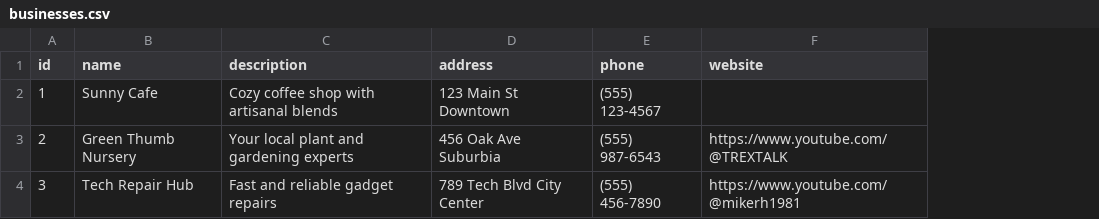
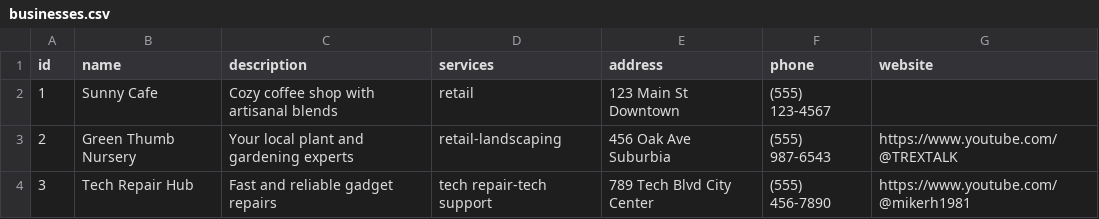
Before and after one commit to BlackPrinceJoker/CovenantBiz, a CSV file: businesses.csv, drawn as a sheet; the diff names each change by its address in the sheet, - before the commit and + after, or states it on an @@ line.

Commit message:
Update businesses.csv

```diff
--- a/businesses.csv
+++ b/businesses.csv
+column D (services), rows 2-4: retail | retail-landscaping | tech repair-tech support
```
